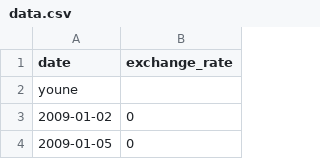
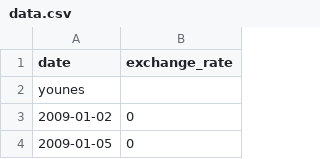
Before and after one commit to YounesMoukhlij/CPP-Modules, a CSV file: Module-09/ex00/data.csv, drawn as a sheet; only a part is shown.

Commit message:
by gacp

```diff
--- a/Module-09/ex00/data.csv
+++ b/Module-09/ex00/data.csv
@@ -1,3 +1,3 @@
 date,exchange_rate
-youne
+younes
 2009-01-02,0
```
